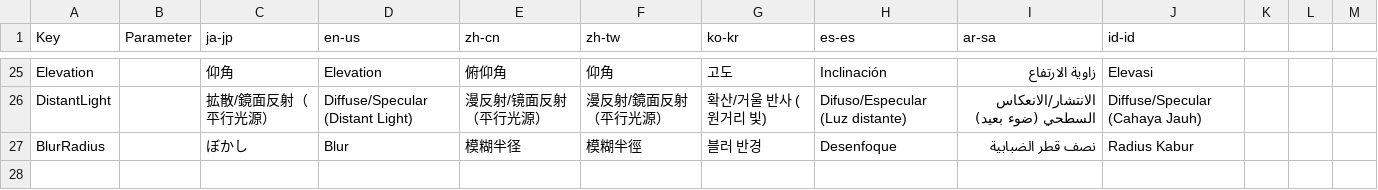
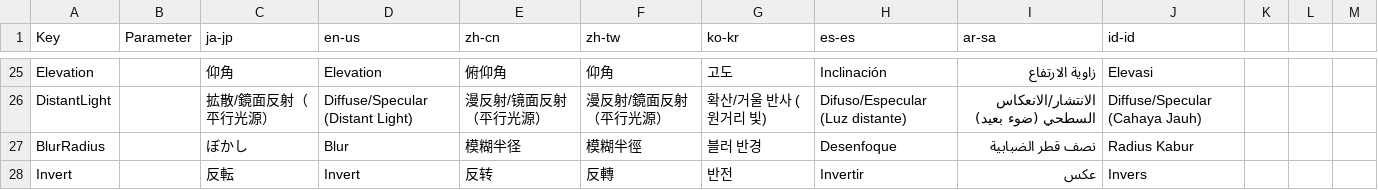
Before and after one commit to manju-summoner/YukkuriMovieMaker.Plugin.Community, a CSV file: YukkuriMovieMaker.Plugin.Community/Effect/Video/DiffuseAndSpecular/Texts.csv, drawn as a sheet; only a part is shown, gaps mark what is left out.

```diff
--- a/YukkuriMovieMaker.Plugin.Community/Effect/Video/DiffuseAndSpecular/Texts.csv
+++ b/YukkuriMovieMaker.Plugin.Community/Effect/Video/DiffuseAndSpecular/Texts.csv
@@ -27 +27,2 @@ DistantLight,,拡散/鏡面反射（平行光源）,Diffuse/Specular (Distant Li
 BlurRadius,,ぼかし,Blur,模糊半径,模糊半徑,블러 반경,Desenfoque,نصف قطر الضبابية,Radius Kabur,
+Invert,,反転,Invert,反转,反轉,반전,Invertir,عكس,Invers,
```
Also changed, not shown: 15 other files.
